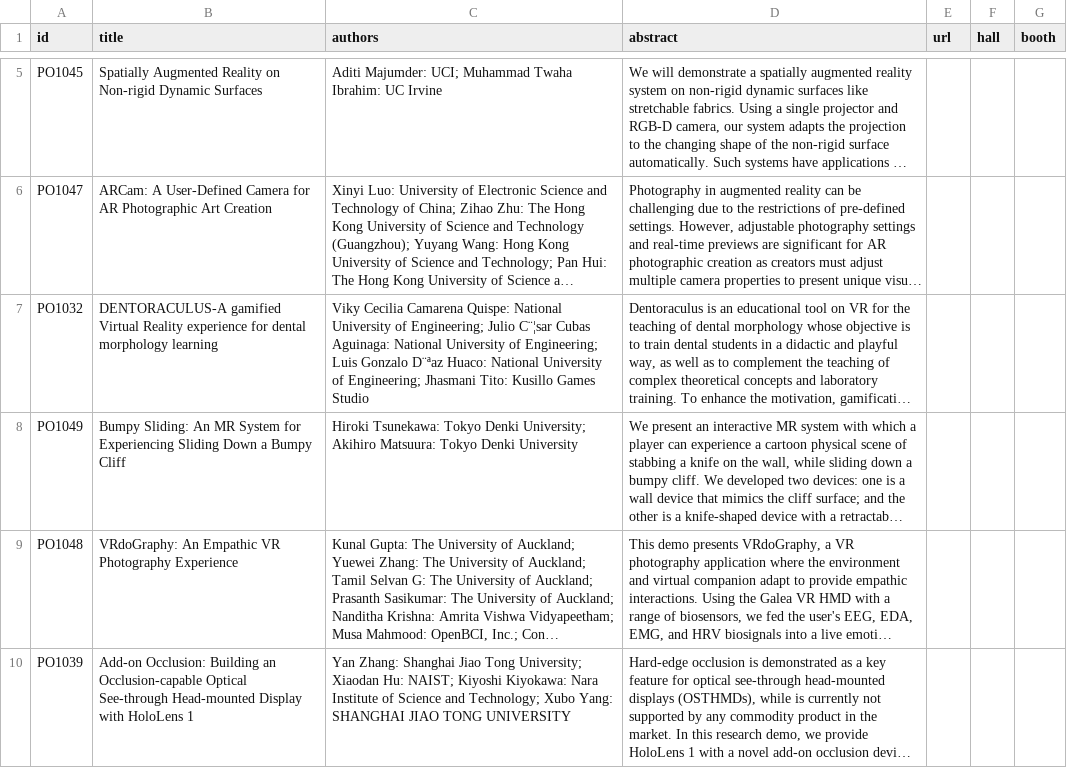
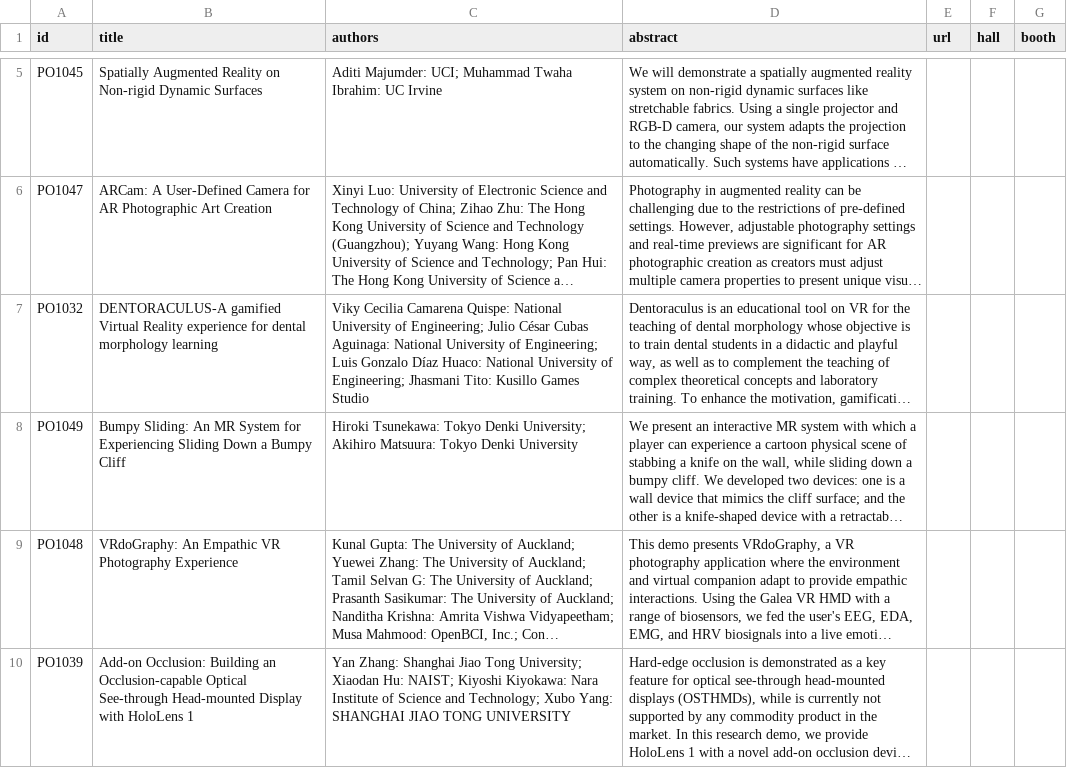
Before and after one commit to ieeevr/2024-test, a CSV file: _data/demos.csv, drawn as a sheet; only a part is shown, gaps mark what is left out; long unchanged cells end in …; the diff names each change by its address in the sheet, - before the commit and + after, or states it on an @@ line.

Commit message:
fix gbk to utf-8

```diff
--- a/_data/demos.csv
+++ b/_data/demos.csv
-C7 (authors): …Engineering; Julio C¨¦sar Cubas Aguinaga: National University of Engineering; Luis Gonzalo D¨ªaz Huaco: National…
+C7 (authors): …Engineering; Julio César Cubas Aguinaga: National University of Engineering; Luis Gonzalo Díaz Huaco: National…
```
